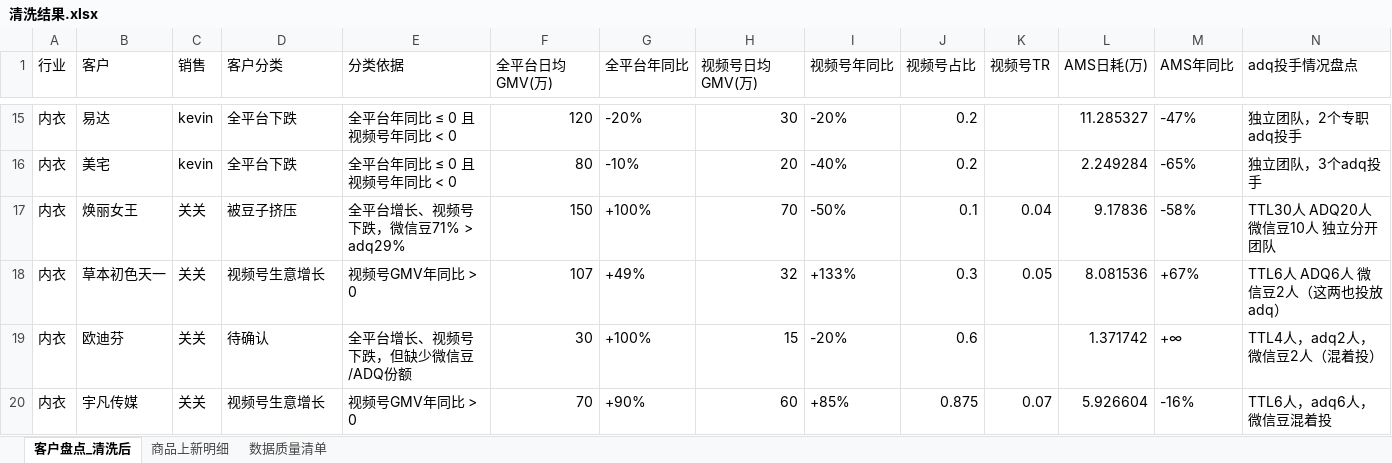
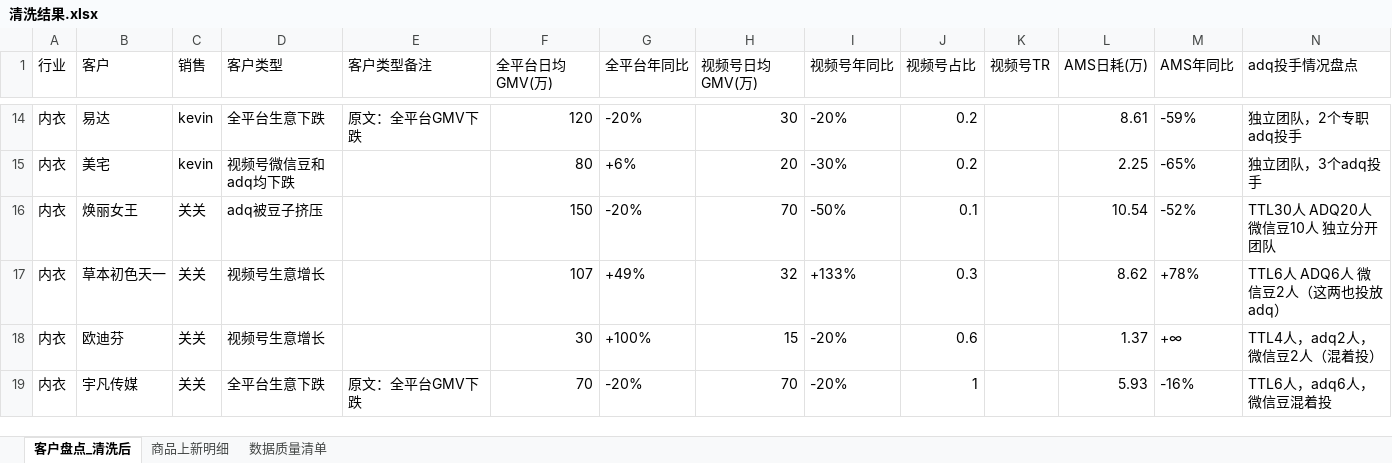
Before and after one commit to johnsywang/johnsywang, an Excel workbook: fz-q4-customer-monitor/output/清洗结果.xlsx, sheet 客户盘点_清洗后, drawn as a sheet; only a part is shown, gaps mark what is left out; values as stored, in another font and other column widths than the file's, no borders; addresses are those after the commit; the diff covers the shown part only; the diff names each change by its address in the sheet, - before the commit and + after, or states it on an @@ line.

```diff
--- a/fz-q4-customer-monitor/output/清洗结果.xlsx (sheet 客户盘点_清洗后)
+++ b/fz-q4-customer-monitor/output/清洗结果.xlsx (sheet 客户盘点_清洗后)
-D1: 客户分类
+D1: 客户类型
-E1: 分类依据
+E1: 客户类型备注
-D14 (客户类型): 全平台下跌
+D14 (客户类型): 全平台生意下跌
-E14 (客户类型备注): 全平台年同比 ≤ 0 且视频号年同比 < 0
+E14 (客户类型备注): 原文：全平台GMV下跌
-L14 (AMS日耗(万)): 11.285327
+L14 (AMS日耗(万)): 8.61
-M14 (AMS年同比): -47%
+M14 (AMS年同比): -59%
-D15 (客户类型): 全平台下跌
+D15 (客户类型): 视频号微信豆和adq均下跌
-E15 (客户类型备注): 全平台年同比 ≤ 0 且视频号年同比 < 0
+E15 (客户类型备注): (empty)
-G15 (全平台年同比): -10%
+G15 (全平台年同比): +6%
-I15 (视频号年同比): -40%
+I15 (视频号年同比): -30%
-L15 (AMS日耗(万)): 2.249284
+L15 (AMS日耗(万)): 2.25
-D16 (客户类型): 被豆子挤压
+D16 (客户类型): adq被豆子挤压
-E16 (客户类型备注): 全平台增长、视频号下跌，微信豆71% > adq29%
+E16 (客户类型备注): (empty)
-G16 (全平台年同比): +100%
+G16 (全平台年同比): -20%
-K16 (视频号TR): 0.04
+K16 (视频号TR): (empty)
-L16 (AMS日耗(万)): 9.17836
+L16 (AMS日耗(万)): 10.54
-M16 (AMS年同比): -58%
+M16 (AMS年同比): -52%
-E17 (客户类型备注): 视频号GMV年同比 > 0
+E17 (客户类型备注): (empty)
-K17 (视频号TR): 0.05
+K17 (视频号TR): (empty)
-L17 (AMS日耗(万)): 8.081536
+L17 (AMS日耗(万)): 8.62
-M17 (AMS年同比): +67%
+M17 (AMS年同比): +78%
-D18 (客户类型): 待确认
+D18 (客户类型): 视频号生意增长
-E18 (客户类型备注): 全平台增长、视频号下跌，但缺少微信豆/ADQ份额
+E18 (客户类型备注): (empty)
-L18 (AMS日耗(万)): 1.371742
+L18 (AMS日耗(万)): 1.37
-D19 (客户类型): 视频号生意增长
+D19 (客户类型): 全平台生意下跌
-E19 (客户类型备注): 视频号GMV年同比 > 0
+E19 (客户类型备注): 原文：全平台GMV下跌
-G19 (全平台年同比): +90%
+G19 (全平台年同比): -20%
-H19 (视频号日均GMV(万)): 60
+H19 (视频号日均GMV(万)): 70
-I19 (视频号年同比): +85%
+I19 (视频号年同比): -20%
-J19 (视频号占比): 0.875
+J19 (视频号占比): 1
-K19 (视频号TR): 0.07
+K19 (视频号TR): (empty)
-L19 (AMS日耗(万)): 5.926604
+L19 (AMS日耗(万)): 5.93
```
Also changed, not shown: 3 added rows, 39 removed rows and 244 edited cells elsewhere in this sheet, sheet 商品上新明细, sheet 数据质量清单, 7 other files.
